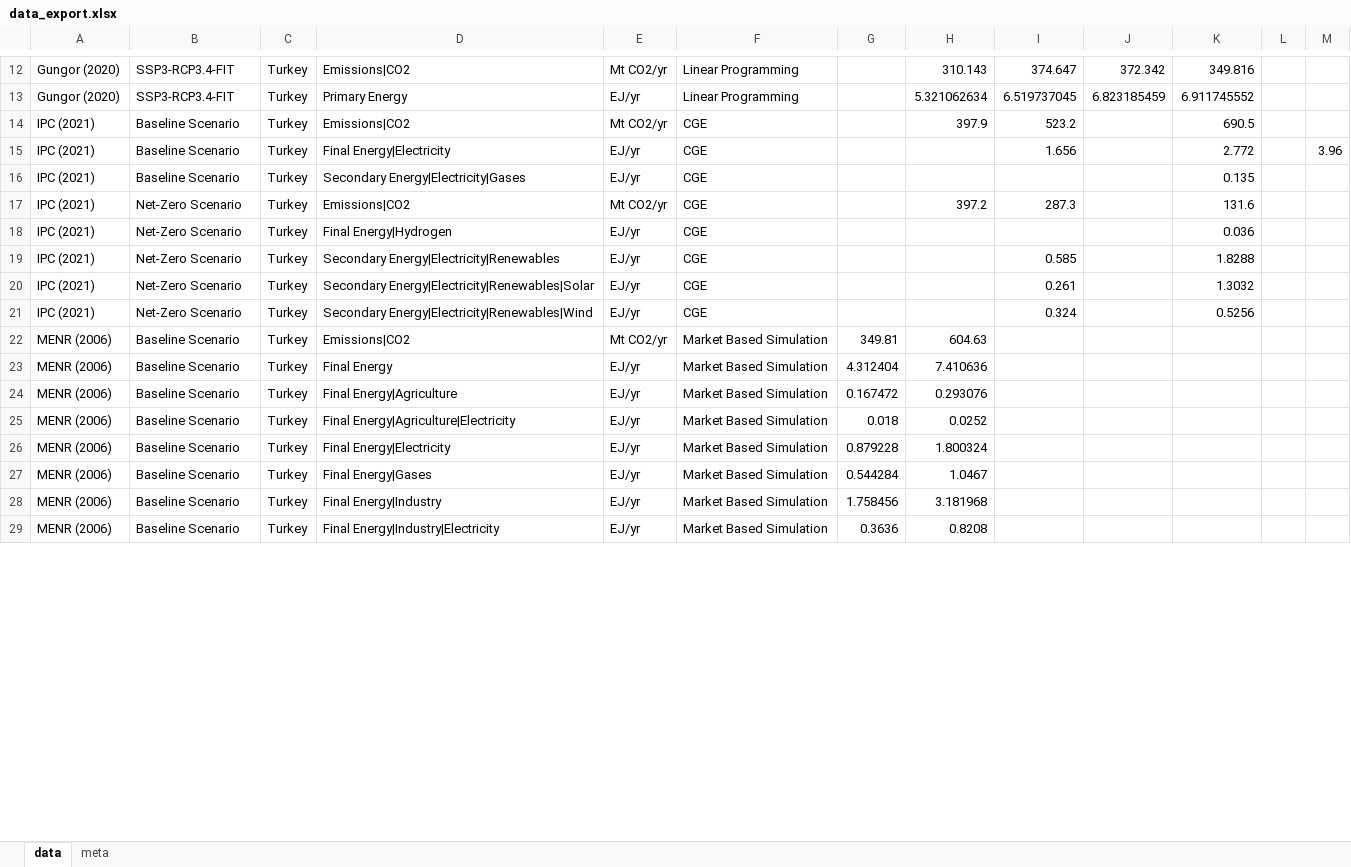
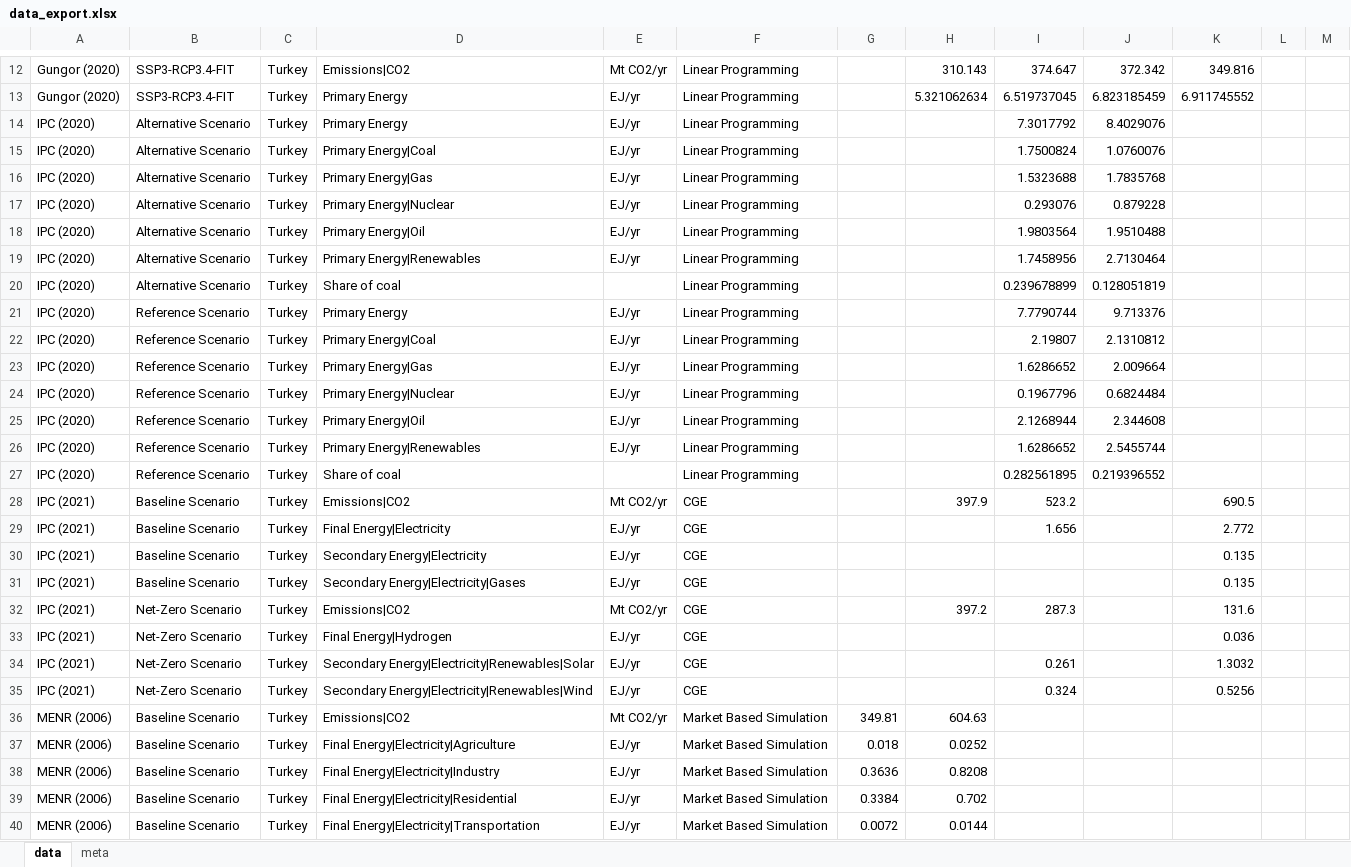
Before and after one commit to gorkemgungormetu/Turkish_energy_and_climate_pathways, an Excel workbook: data_export.xlsx, sheet data, drawn as a sheet; only a part is shown, gaps mark what is left out; values as stored, in another font and other column widths than the file's, no borders; removed rows and columns are numbered as before the commit, all else as after; the diff covers the shown part only; the diff names each change by its address in the sheet, - before the commit and + after, or states it on an @@ line.

```diff
--- a/data_export.xlsx (sheet data)
+++ b/data_export.xlsx (sheet data)
+row 14: IPC (2020) | Alternative Scenario | Turkey | Primary Energy | EJ/yr | Linear Programming |  |  | 7.3017792 | 8.4029076
+row 15: IPC (2020) | Alternative Scenario | Turkey | Primary Energy|Coal | EJ/yr | Linear Programming |  |  | 1.7500824 | 1.0760076
+row 16: IPC (2020) | Alternative Scenario | Turkey | Primary Energy|Gas | EJ/yr | Linear Programming |  |  | 1.5323688 | 1.7835768
+row 17: IPC (2020) | Alternative Scenario | Turkey | Primary Energy|Nuclear | EJ/yr | Linear Programming |  |  | 0.293076 | 0.879228
+row 18: IPC (2020) | Alternative Scenario | Turkey | Primary Energy|Oil | EJ/yr | Linear Programming |  |  | 1.9803564 | 1.9510488
+row 19: IPC (2020) | Alternative Scenario | Turkey | Primary Energy|Renewables | EJ/yr | Linear Programming |  |  | 1.7458956 | 2.7130464
+row 20: IPC (2020) | Alternative Scenario | Turkey | Share of coal |  | Linear Programming |  |  | 0.239678899 | 0.128051819
+row 21: IPC (2020) | Reference Scenario | Turkey | Primary Energy | EJ/yr | Linear Programming |  |  | 7.7790744 | 9.713376
+row 22: IPC (2020) | Reference Scenario | Turkey | Primary Energy|Coal | EJ/yr | Linear Programming |  |  | 2.19807 | 2.1310812
+row 23: IPC (2020) | Reference Scenario | Turkey | Primary Energy|Gas | EJ/yr | Linear Programming |  |  | 1.6286652 | 2.009664
+row 24: IPC (2020) | Reference Scenario | Turkey | Primary Energy|Nuclear | EJ/yr | Linear Programming |  |  | 0.1967796 | 0.6824484
+row 25: IPC (2020) | Reference Scenario | Turkey | Primary Energy|Oil | EJ/yr | Linear Programming |  |  | 2.1268944 | 2.344608
+row 26: IPC (2020) | Reference Scenario | Turkey | Primary Energy|Renewables | EJ/yr | Linear Programming |  |  | 1.6286652 | 2.5455744
+row 27: IPC (2020) | Reference Scenario | Turkey | Share of coal |  | Linear Programming |  |  | 0.282561895 | 0.219396552
-M29: 3.96
+M29: (empty)
+row 30: IPC (2021) | Baseline Scenario | Turkey | Secondary Energy|Electricity | EJ/yr | CGE |  |  |  |  | 0.135
-row 19: IPC (2021) | Net-Zero Scenario | Turkey | Secondary Energy|Electricity|Renewables | EJ/yr | CGE |  |  | 0.585 |  | 1.8288
-row 23: MENR (2006) | Baseline Scenario | Turkey | Final Energy | EJ/yr | Market Based Simulation | 4.312404 | 7.410636
-row 24: MENR (2006) | Baseline Scenario | Turkey | Final Energy|Agriculture | EJ/yr | Market Based Simulation | 0.167472 | 0.293076
-D37: Final Energy|Agriculture|Electricity
+D37: Final Energy|Electricity|Agriculture
-D38: Final Energy|Electricity
+D38: Final Energy|Electricity|Industry
-G38: 0.879228
+G38: 0.3636
-H38: 1.800324
+H38: 0.8208
-row 27: MENR (2006) | Baseline Scenario | Turkey | Final Energy|Gases | EJ/yr | Market Based Simulation | 0.544284 | 1.0467
-D39: Final Energy|Industry
+D39: Final Energy|Electricity|Residential
-G39: 1.758456
+G39: 0.3384
-H39: 3.181968
+H39: 0.702
-D40: Final Energy|Industry|Electricity
+D40: Final Energy|Electricity|Transportation
-G40: 0.3636
+G40: 0.0072
-H40: 0.8208
+H40: 0.0144
```
Also changed, not shown: 5 added rows, 14 removed rows and 73 edited cells elsewhere in this sheet, sheet meta, 3 other files.
